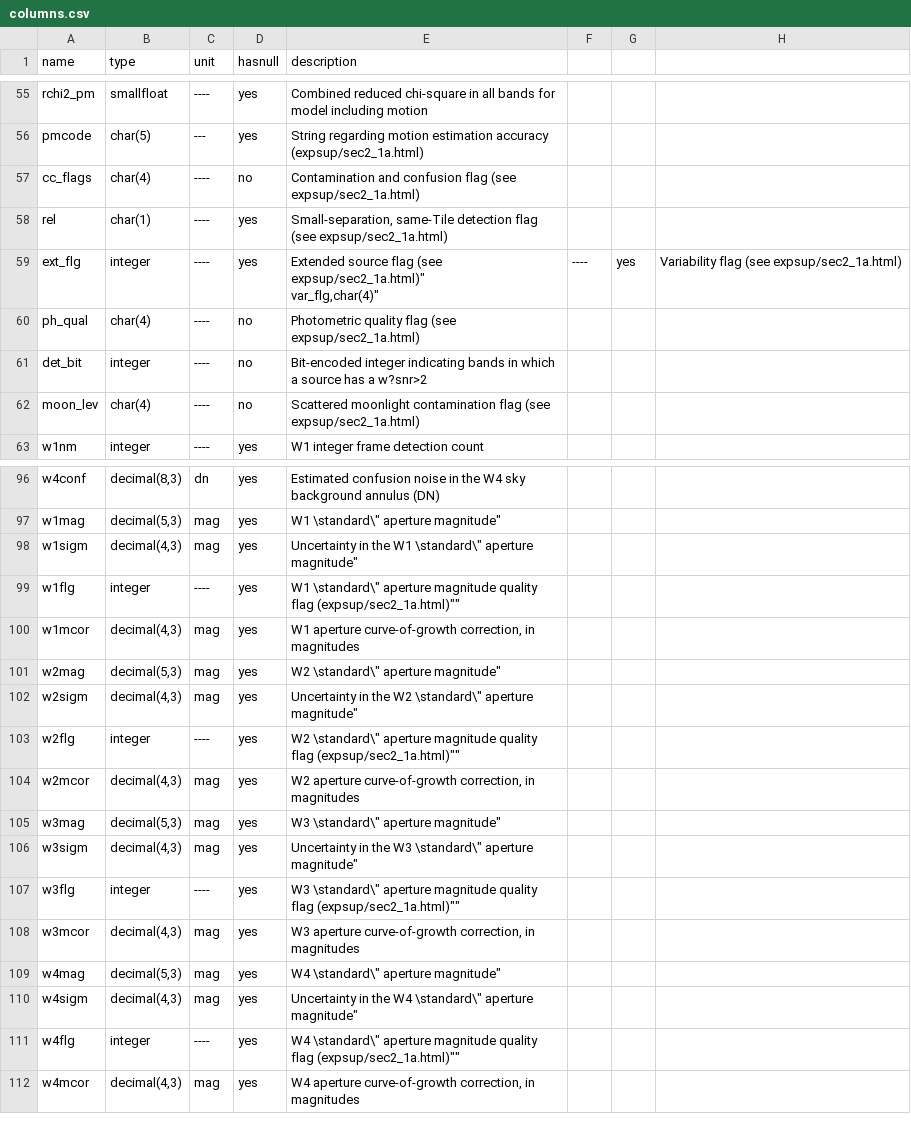
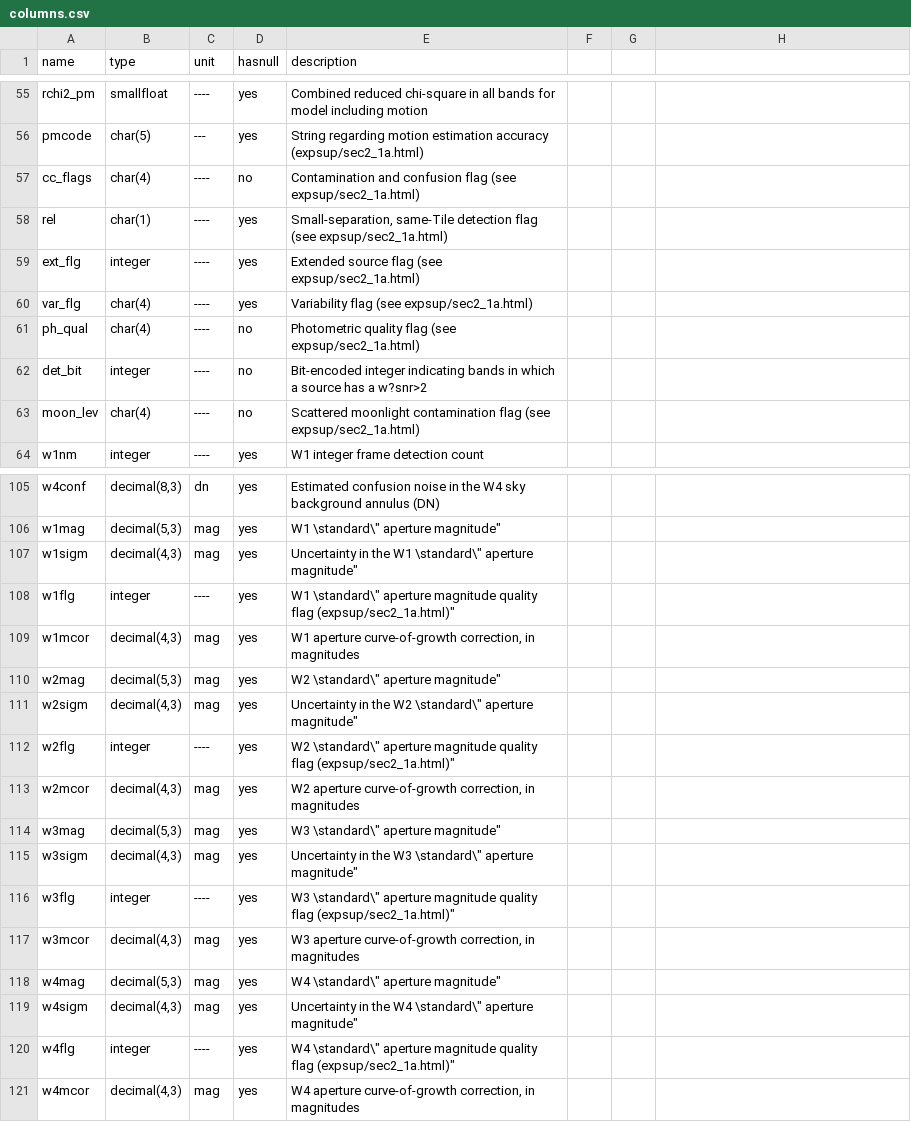
Before and after one commit to ywyw/dat-wise, a CSV file: columns.csv, drawn as a sheet; only a part is shown, gaps mark what is left out; the diff covers the shown part only.

```diff
--- a/columns.csv
+++ b/columns.csv
@@ -58,4 +58,4 @@ cc_flags,"char(4)",----,no,"Contamination and confusion flag (see expsup/sec2_1a
 rel,"char(1)",----,yes,"Small-separation, same-Tile detection flag (see expsup/sec2_1a.html)"
-ext_flg,integer,----,yes,"Extended source flag (see expsup/sec2_1a.html)""
-var_flg,"char(4)",----,yes,"Variability flag (see expsup/sec2_1a.html)"
+ext_flg,integer,----,yes,"Extended source flag (see expsup/sec2_1a.html)"
+var_flg,"char(4)",----,yes,"Variability flag (see expsup/sec2_1a.html)"
 ph_qual,"char(4)",----,no,"Photometric quality flag (see expsup/sec2_1a.html)"
@@ -107,3 +107,3 @@ w1mag,"decimal(5,3)",mag,yes,"W1 \"standard\" aperture magnitude"
 w1sigm,"decimal(4,3)",mag,yes,"Uncertainty in the W1 \"standard\" aperture magnitude"
-w1flg,integer,----,yes,"W1 \"standard\" aperture magnitude quality flag (expsup/sec2_1a.html)""
+w1flg,integer,----,yes,"W1 \"standard\" aperture magnitude quality flag (expsup/sec2_1a.html)"
 w1mcor,"decimal(4,3)",mag,yes,"W1 aperture curve-of-growth correction, in magnitudes"
@@ -111,3 +111,3 @@ w2mag,"decimal(5,3)",mag,yes,"W2 \"standard\" aperture magnitude"
 w2sigm,"decimal(4,3)",mag,yes,"Uncertainty in the W2 \"standard\" aperture magnitude"
-w2flg,integer,----,yes,"W2 \"standard\" aperture magnitude quality flag (expsup/sec2_1a.html)""
+w2flg,integer,----,yes,"W2 \"standard\" aperture magnitude quality flag (expsup/sec2_1a.html)"
 w2mcor,"decimal(4,3)",mag,yes,"W2 aperture curve-of-growth correction, in magnitudes"
@@ -115,3 +115,3 @@ w3mag,"decimal(5,3)",mag,yes,"W3 \"standard\" aperture magnitude"
 w3sigm,"decimal(4,3)",mag,yes,"Uncertainty in the W3 \"standard\" aperture magnitude"
-w3flg,integer,----,yes,"W3 \"standard\" aperture magnitude quality flag (expsup/sec2_1a.html)""
+w3flg,integer,----,yes,"W3 \"standard\" aperture magnitude quality flag (expsup/sec2_1a.html)"
 w3mcor,"decimal(4,3)",mag,yes,"W3 aperture curve-of-growth correction, in magnitudes"
@@ -119,3 +119,3 @@ w4mag,"decimal(5,3)",mag,yes,"W4 \"standard\" aperture magnitude"
 w4sigm,"decimal(4,3)",mag,yes,"Uncertainty in the W4 \"standard\" aperture magnitude"
-w4flg,integer,----,yes,"W4 \"standard\" aperture magnitude quality flag (expsup/sec2_1a.html)""
+w4flg,integer,----,yes,"W4 \"standard\" aperture magnitude quality flag (expsup/sec2_1a.html)"
 w4mcor,"decimal(4,3)",mag,yes,"W4 aperture curve-of-growth correction, in magnitudes"
```
Also changed, not shown: 8 added rows and 20 edited cells elsewhere in this file.
